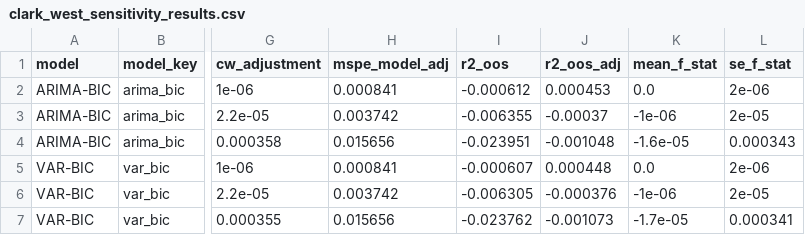
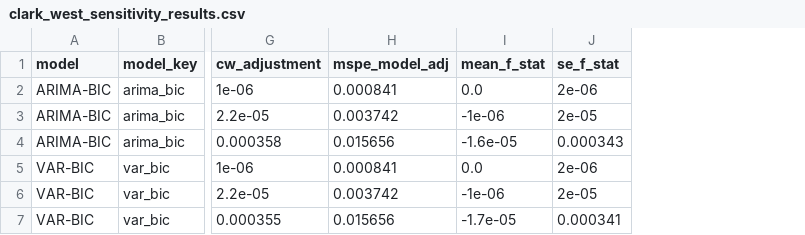
Before and after one commit to nholguinrh/DAMO-699-Capstone-project-GRP5, a CSV file: outputs/clark_west_sensitivity_results.csv, drawn as a sheet; only a part is shown, gaps mark what is left out; the diff names each change by its address in the sheet, - before the commit and + after, or states it on an @@ line.

```diff
--- a/outputs/clark_west_sensitivity_results.csv
+++ b/outputs/clark_west_sensitivity_results.csv
-column I (r2_oos), rows 2-7: -0.000612 | -0.006355 | -0.023951 | -0.000607 | -0.006305 | -0.023762
-column J (r2_oos_adj), rows 2-7: 0.000453 | -0.00037 | -0.001048 | 0.000448 | -0.000376 | -0.001073
```
Also changed, not shown: outputs/clark_west_test_results.csv, 15 other files.
